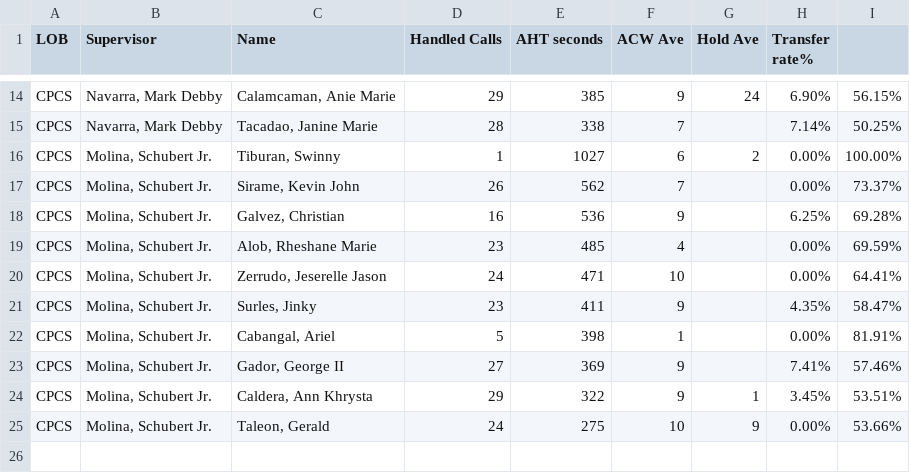
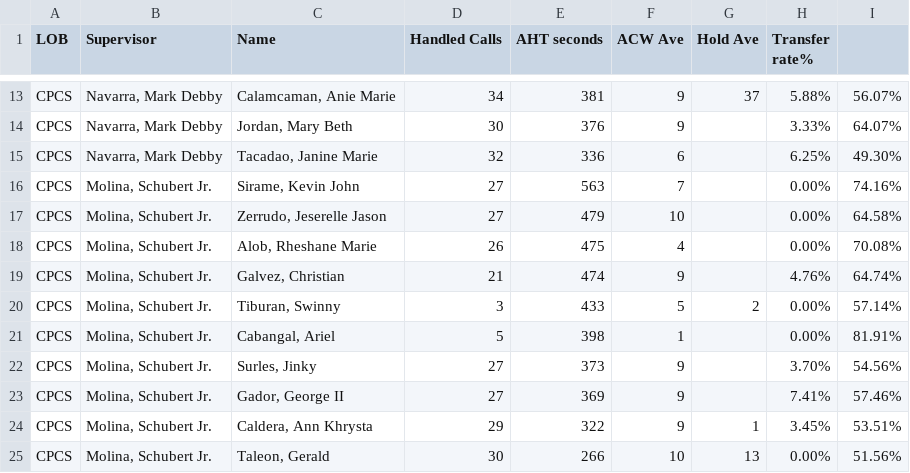
Before and after one commit to mosaicphl/caremoreproviderAHT, a CSV file: cpcs.csv, drawn as a sheet; only a part is shown, gaps mark what is left out; removed rows and columns are numbered as before the commit, all else as after; the diff covers the shown part only; the diff names each change by its address in the sheet, - before the commit and + after, or states it on an @@ line.

```diff
--- a/cpcs.csv
+++ b/cpcs.csv
-D13 (Handled Calls): 29
+D13 (Handled Calls): 34
-E13 (AHT seconds): 385
+E13 (AHT seconds): 381
-G13 (Hold Ave): 24
+G13 (Hold Ave): 37
-H13 (Transfer rate%): 6.90%
+H13 (Transfer rate%): 5.88%
-I13: 56.15%
+I13: 56.07%
+row 14: CPCS | Navarra, Mark Debby | Jordan, Mary Beth | 30 | 376 | 9 |  | 3.33% | 64.07%
-D15 (Handled Calls): 28
+D15 (Handled Calls): 32
-E15 (AHT seconds): 338
+E15 (AHT seconds): 336
-F15 (ACW Ave): 7
+F15 (ACW Ave): 6
-H15 (Transfer rate%): 7.14%
+H15 (Transfer rate%): 6.25%
-I15: 50.25%
+I15: 49.30%
-row 16: CPCS | Molina, Schubert Jr. | Tiburan, Swinny | 1 | 1027 | 6 | 2 | 0.00% | 100.00%
-D16 (Handled Calls): 26
+D16 (Handled Calls): 27
-E16 (AHT seconds): 562
+E16 (AHT seconds): 563
-I16: 73.37%
+I16: 74.16%
-row 18: CPCS | Molina, Schubert Jr. | Galvez, Christian | 16 | 536 | 9 |  | 6.25% | 69.28%
-row 19: CPCS | Molina, Schubert Jr. | Alob, Rheshane Marie | 23 | 485 | 4 |  | 0.00% | 69.59%
-D17 (Handled Calls): 24
+D17 (Handled Calls): 27
-E17 (AHT seconds): 471
+E17 (AHT seconds): 479
-I17: 64.41%
+I17: 64.58%
-row 21: CPCS | Molina, Schubert Jr. | Surles, Jinky | 23 | 411 | 9 |  | 4.35% | 58.47%
+row 18: CPCS | Molina, Schubert Jr. | Alob, Rheshane Marie | 26 | 475 | 4 |  | 0.00% | 70.08%
+row 19: CPCS | Molina, Schubert Jr. | Galvez, Christian | 21 | 474 | 9 |  | 4.76% | 64.74%
+row 20: CPCS | Molina, Schubert Jr. | Tiburan, Swinny | 3 | 433 | 5 | 2 | 0.00% | 57.14%
+row 22: CPCS | Molina, Schubert Jr. | Surles, Jinky | 27 | 373 | 9 |  | 3.70% | 54.56%
-D25 (Handled Calls): 24
+D25 (Handled Calls): 30
-E25 (AHT seconds): 275
+E25 (AHT seconds): 266
-G25 (Hold Ave): 9
+G25 (Hold Ave): 13
-I25: 53.66%
+I25: 51.56%
```
Also changed, not shown: 2 added rows, 3 removed rows and 28 edited cells elsewhere in this file, cpcsAHT.csv.
